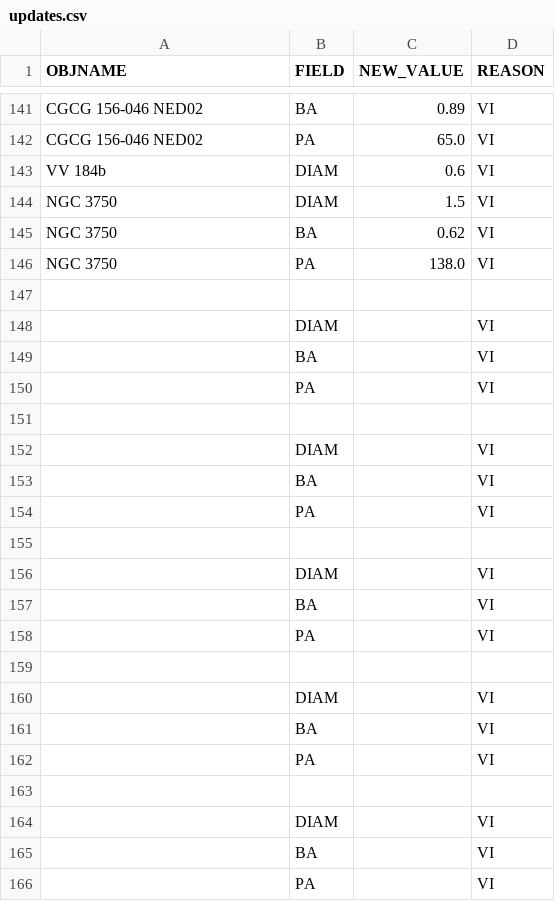
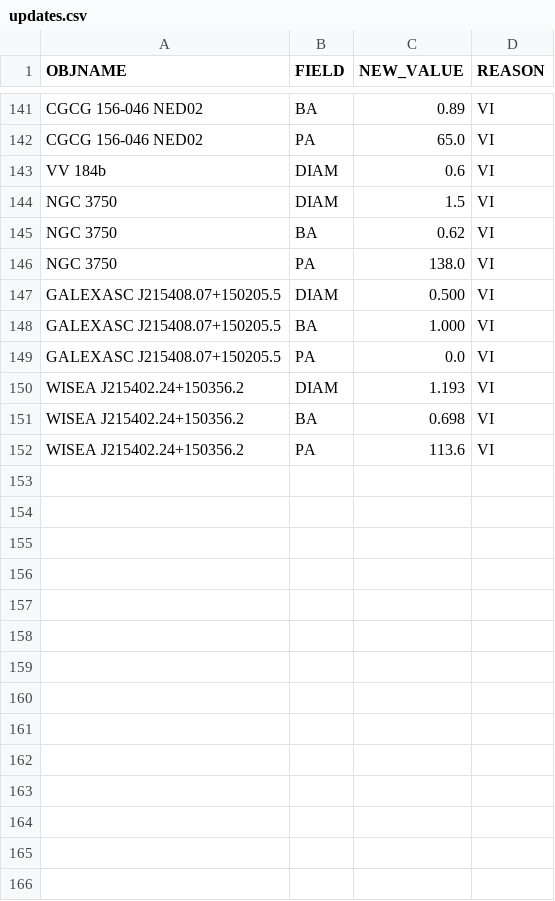
Before and after one commit to moustakas/SGA, a CSV file: py/SGA/data/SGA2025/overlays/v1.1/updates.csv, drawn as a sheet; only a part is shown, gaps mark what is left out.

Commit message:
working on v1.1; bug fix in DIAM_INIT_REF column

```diff
--- a/py/SGA/data/SGA2025/overlays/v1.1/updates.csv
+++ b/py/SGA/data/SGA2025/overlays/v1.1/updates.csv
@@ -146,21 +146,7 @@ NGC 3750,BA,0.62,VI
 NGC 3750,PA,138.0,VI
-
-,DIAM,,VI
-,BA,,VI
-,PA,,VI
-
-,DIAM,,VI
-,BA,,VI
-,PA,,VI
-
-,DIAM,,VI
-,BA,,VI
-,PA,,VI
-
-,DIAM,,VI
-,BA,,VI
-,PA,,VI
-
-,DIAM,,VI
-,BA,,VI
-,PA,,VI
+GALEXASC J215408.07+150205.5,DIAM,0.500,VI
+GALEXASC J215408.07+150205.5,BA,1.000,VI
+GALEXASC J215408.07+150205.5,PA,0.0,VI
+WISEA J215402.24+150356.2,DIAM,1.193,VI
+WISEA J215402.24+150356.2,BA,0.698,VI
+WISEA J215402.24+150356.2,PA,113.6,VI
```
Also changed, not shown: py/SGA/data/SGA2025/overlays/v1.1/drops.csv, 4 other files.
